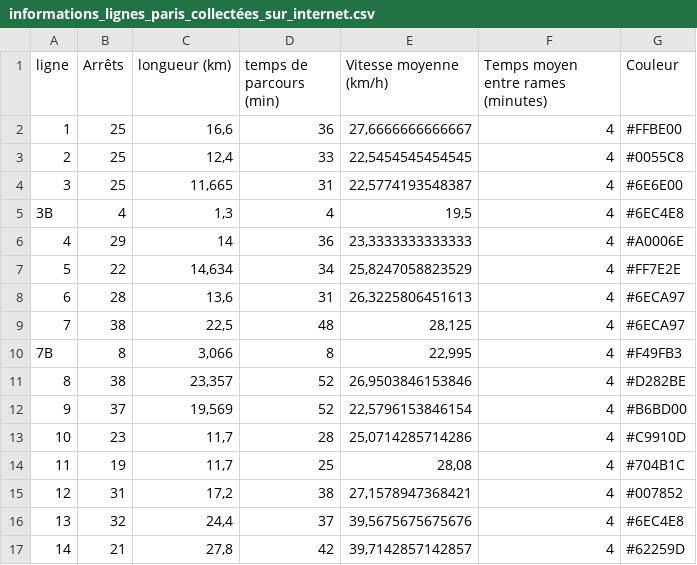
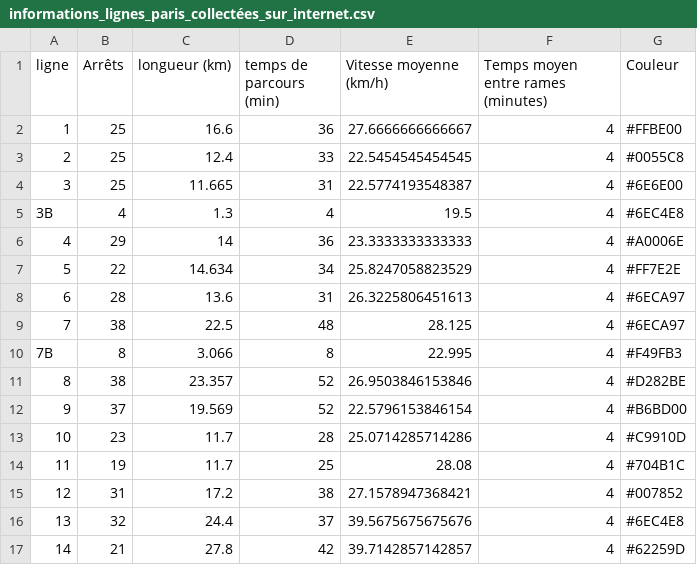
Before and after one commit to eagleigje/implementation_metro, a CSV file: data/informations_lignes_paris_collectées_sur_internet.csv, drawn as a sheet.

Commit message:
Lignes de métro paris

```diff
--- a/data/informations_lignes_paris_collectées_sur_internet.csv
+++ b/data/informations_lignes_paris_collectées_sur_internet.csv
@@ -1,17 +1,17 @@
 ligne;Arrêts;longueur (km);temps de parcours (min);Vitesse moyenne (km/h);Temps moyen entre rames (minutes);Couleur
-1;25;16,6;36;27,6666666666667;4;#FFBE00
-2;25;12,4;33;22,5454545454545;4;#0055C8
-3;25;11,665;31;22,5774193548387;4;#6E6E00
-3B;4;1,3;4;19,5;4;#6EC4E8
-4;29;14;36;23,3333333333333;4;#A0006E
-5;22;14,634;34;25,8247058823529;4;#FF7E2E
-6;28;13,6;31;26,3225806451613;4;#6ECA97
-7;38;22,5;48;28,125;4;#6ECA97
-7B;8;3,066;8;22,995;4;#F49FB3
-8;38;23,357;52;26,9503846153846;4;#D282BE
-9;37;19,569;52;22,5796153846154;4;#B6BD00
-10;23;11,7;28;25,0714285714286;4;#C9910D
-11;19;11,7;25;28,08;4;#704B1C
-12;31;17,2;38;27,1578947368421;4;#007852
-13;32;24,4;37;39,5675675675676;4;#6EC4E8
-14;21;27,8;42;39,7142857142857;4;#62259D
+1;25;16.6;36;27.6666666666667;4;#FFBE00
+2;25;12.4;33;22.5454545454545;4;#0055C8
+3;25;11.665;31;22.5774193548387;4;#6E6E00
+3B;4;1.3;4;19.5;4;#6EC4E8
+4;29;14;36;23.3333333333333;4;#A0006E
+5;22;14.634;34;25.8247058823529;4;#FF7E2E
+6;28;13.6;31;26.3225806451613;4;#6ECA97
+7;38;22.5;48;28.125;4;#6ECA97
+7B;8;3.066;8;22.995;4;#F49FB3
+8;38;23.357;52;26.9503846153846;4;#D282BE
+9;37;19.569;52;22.5796153846154;4;#B6BD00
+10;23;11.7;28;25.0714285714286;4;#C9910D
+11;19;11.7;25;28.08;4;#704B1C
+12;31;17.2;38;27.1578947368421;4;#007852
+13;32;24.4;37;39.5675675675676;4;#6EC4E8
+14;21;27.8;42;39.7142857142857;4;#62259D
```
Also changed, not shown: 3 other files.
